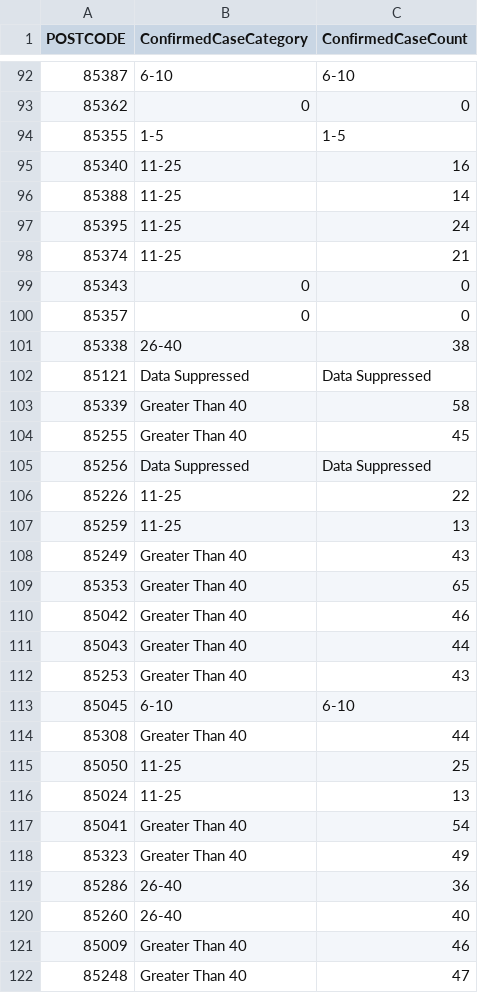
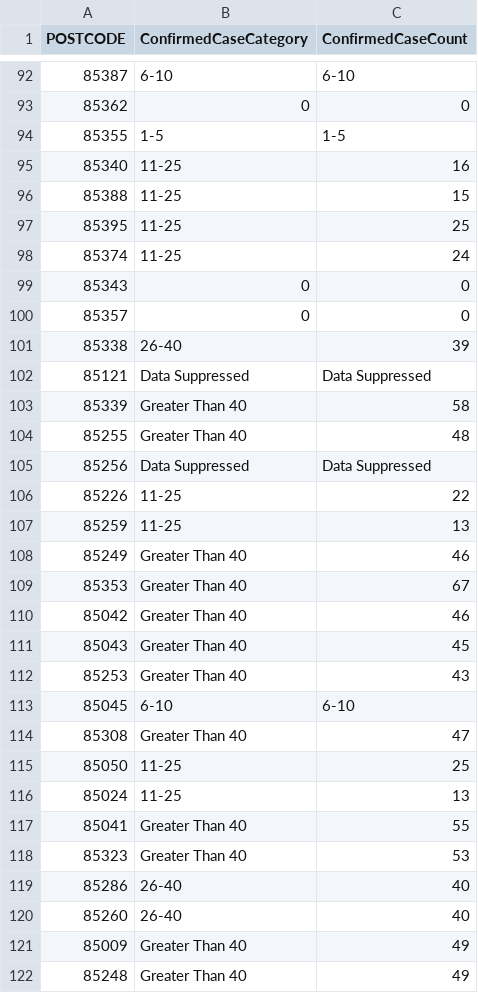
Before and after one commit to jonschack/CurrentAZCovidCases, a CSV file: COVID19CONFIRMED_BYZIP_excel.csv, drawn as a sheet; only a part is shown, gaps mark what is left out; the diff covers the shown part only.

```diff
--- a/COVID19CONFIRMED_BYZIP_excel.csv
+++ b/COVID19CONFIRMED_BYZIP_excel.csv
@@ -95,11 +95,11 @@ POSTCODE,ConfirmedCaseCategory,ConfirmedCaseCount
 85340,11-25,16
-85388,11-25,14
-85395,11-25,24
-85374,11-25,21
+85388,11-25,15
+85395,11-25,25
+85374,11-25,24
 85343,0,0
 85357,0,0
-85338,26-40,38
+85338,26-40,39
 85121,Data Suppressed,Data Suppressed
 85339,Greater Than 40,58
-85255,Greater Than 40,45
+85255,Greater Than 40,48
 85256,Data Suppressed,Data Suppressed
@@ -107,16 +107,16 @@ POSTCODE,ConfirmedCaseCategory,ConfirmedCaseCount
 85259,11-25,13
-85249,Greater Than 40,43
-85353,Greater Than 40,65
+85249,Greater Than 40,46
+85353,Greater Than 40,67
 85042,Greater Than 40,46
-85043,Greater Than 40,44
+85043,Greater Than 40,45
 85253,Greater Than 40,43
 85045,6-10,6-10
-85308,Greater Than 40,44
+85308,Greater Than 40,47
 85050,11-25,25
 85024,11-25,13
-85041,Greater Than 40,54
-85323,Greater Than 40,49
-85286,26-40,36
+85041,Greater Than 40,55
+85323,Greater Than 40,53
+85286,26-40,40
 85260,26-40,40
-85009,Greater Than 40,46
-85248,Greater Than 40,47
+85009,Greater Than 40,49
+85248,Greater Than 40,49
```
Also changed, not shown: 123 edited cells elsewhere in this file, COVID19CONFIRMED_BYZIP_excel2.csv, 2 other files.
